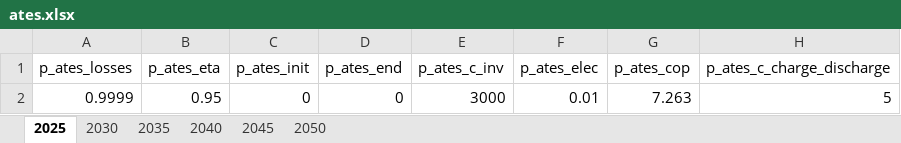
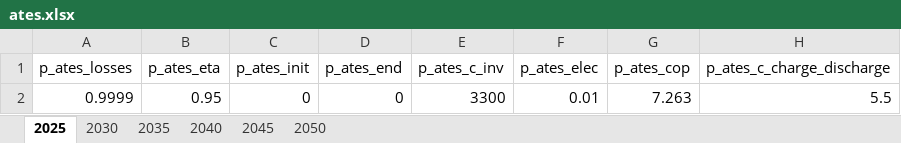
Before and after one commit to SimonJordan/district_thermal_energy_systems_with_power_markets, an Excel workbook: source_code/data/ates.xlsx, sheet 2025, drawn as a sheet; values as stored, in another font and other column widths than the file's, no borders; the diff names each change by its address in the sheet, - before the commit and + after, or states it on an @@ line.

```diff
--- a/source_code/data/ates.xlsx (sheet 2025)
+++ b/source_code/data/ates.xlsx (sheet 2025)
-E2 (p_ates_c_inv): 3000
+E2 (p_ates_c_inv): 3300
-H2 (p_ates_c_charge_discharge): 5
+H2 (p_ates_c_charge_discharge): 5.5
```
Also changed, not shown: sheet 2050, sheet 2030, sheet 2035, sheet 2040, sheet 2045, source_code/data/dgt.xlsx, source_code/data/eb.xlsx, 38 other files.
